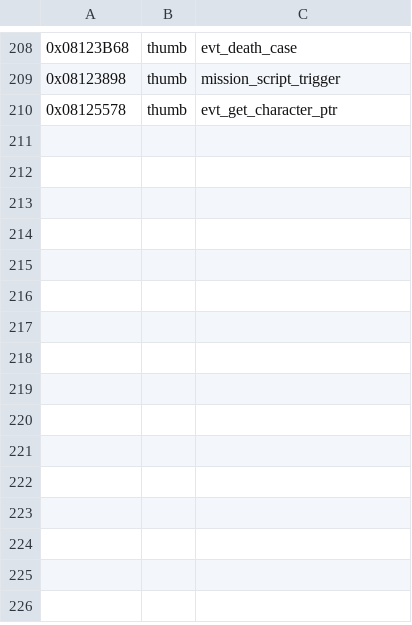
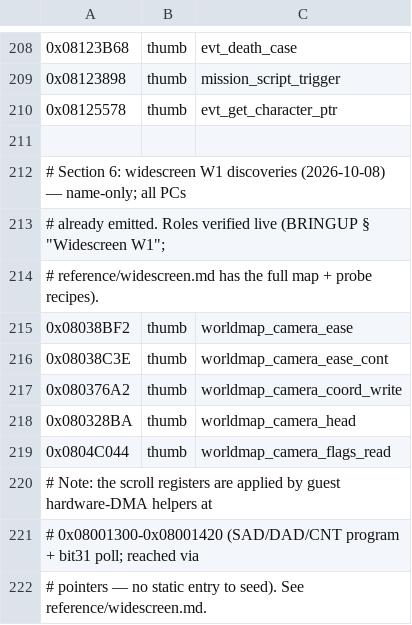
Before and after one commit to james2doyle/ffta-recomp, a TSV file: symbols/ffta_symbols.tsv, drawn as a sheet; only a part is shown, gaps mark what is left out.

Commit message:
Widescreen W1: name the discovered code in the durable index
Five units named (worldmap_camera_ease/_cont/coord_write/head/flags_read
-> 49 references in generated dispatch output) and gWorldMapCamera added
to the data symbols with a field-map comment; reference/widescreen.md
gains a 'Finding this code' section with grep recipes; playbook gets the
'name discoveries early' lesson. Name-only: regen 54,327 unchanged,
attract byte-exact, strict G FULLY_STATIC.

```diff
--- a/symbols/ffta_symbols.tsv
+++ b/symbols/ffta_symbols.tsv
@@ -210 +210,13 @@
 0x08125578	thumb	evt_get_character_ptr
+
+# Section 6: widescreen W1 discoveries (2026-10-08) — name-only; all PCs
+# already emitted. Roles verified live (BRINGUP § "Widescreen W1";
+# reference/widescreen.md has the full map + probe recipes).
+0x08038BF2	thumb	worldmap_camera_ease
+0x08038C3E	thumb	worldmap_camera_ease_cont
+0x080376A2	thumb	worldmap_camera_coord_write
+0x080328BA	thumb	worldmap_camera_head
+0x0804C044	thumb	worldmap_camera_flags_read
+# Note: the scroll registers are applied by guest hardware-DMA helpers at
+# 0x08001300-0x08001420 (SAD/DAD/CNT program + bit31 poll; reached via
+# pointers — no static entry to seed). See reference/widescreen.md.
```
Also changed, not shown: symbols/ffta_data_symbols.tsv, 2 other files.
